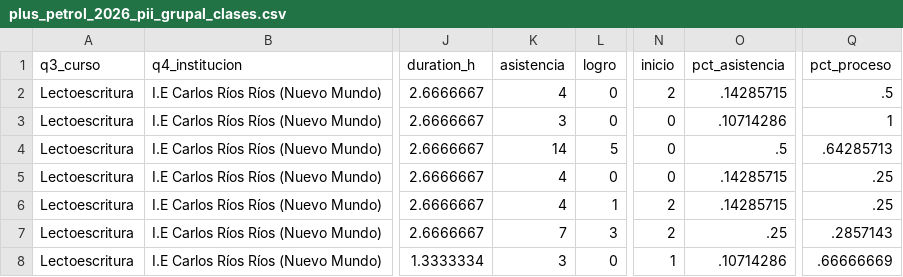
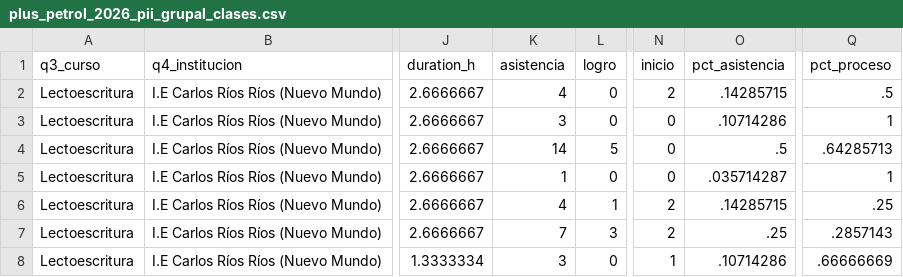
Before and after one commit to lateriteperu/dashboard_nivelacion_educativa, a CSV file: plus_petrol_2026_pii_grupal_clases.csv, drawn as a sheet; only a part is shown, gaps mark what is left out; the diff names each change by its address in the sheet, - before the commit and + after, or states it on an @@ line.

Commit message:
update_25_05_2026

```diff
--- a/plus_petrol_2026_pii_grupal_clases.csv
+++ b/plus_petrol_2026_pii_grupal_clases.csv
-K5 (asistencia): 4
+K5 (asistencia): 1
-O5 (pct_asistencia): .14285715
+O5 (pct_asistencia): .035714287
-Q5 (pct_proceso): .25
+Q5 (pct_proceso): 1
```
